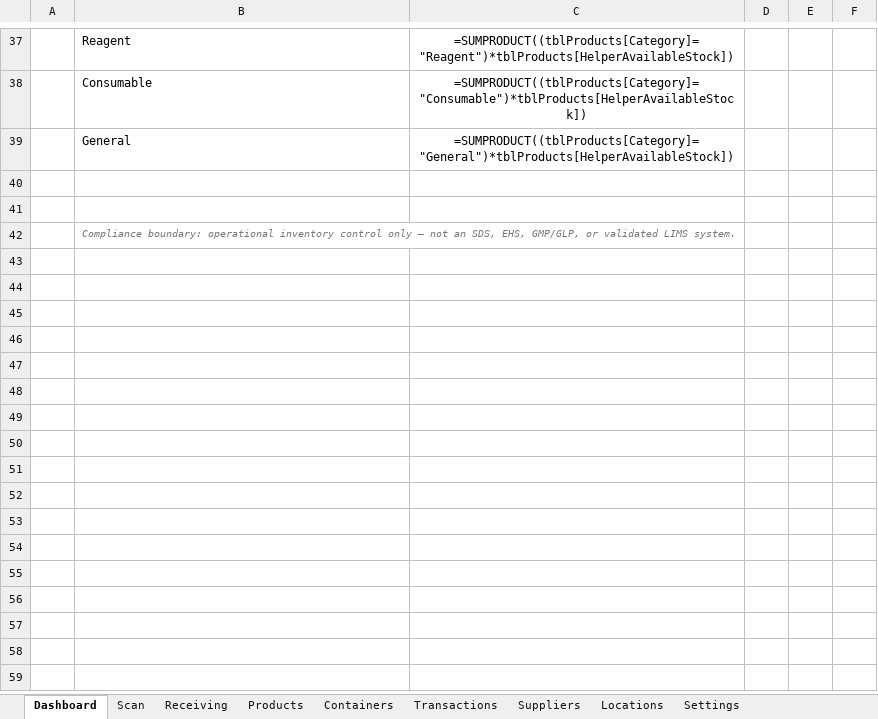
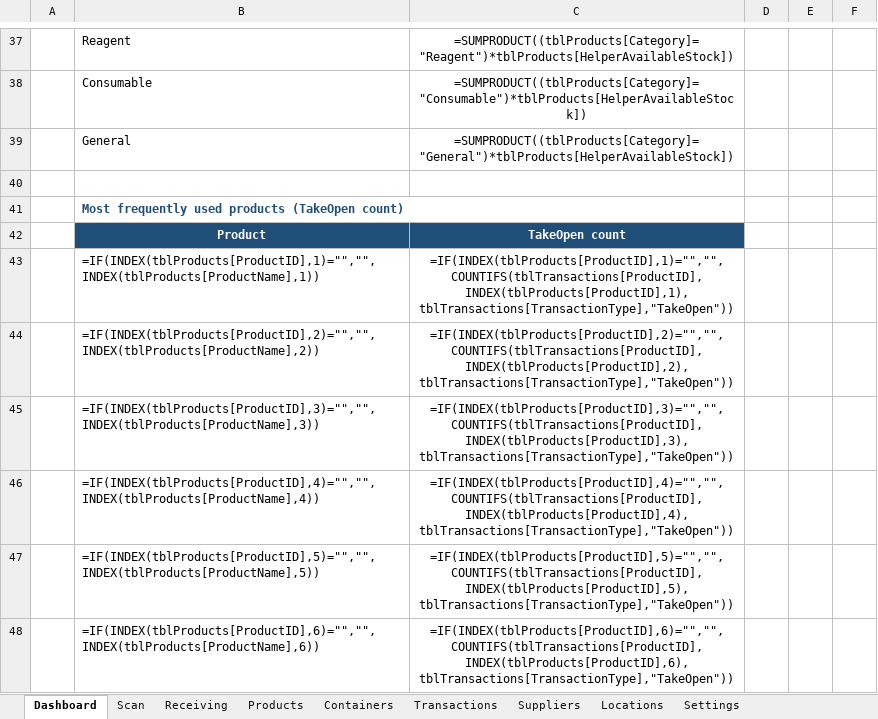
Before and after one commit to pjdesignsnl-dev/laboratory-inventory-excel, an Excel workbook: workbook/LabInventory_v0.1.xlsx, sheet Dashboard, drawn as a sheet; only a part is shown, gaps mark what is left out; the shorter side is filled out with more unchanged rows; values as stored, in another font and other column widths than the file's, no borders; formulas without a stored value are shown as written; conditional formats not drawn; the diff covers the shown part only; the diff names each change by its address in the sheet, - before the commit and + after, or states it on an @@ line.

```diff
--- a/workbook/LabInventory_v0.1.xlsx (sheet Dashboard)
+++ b/workbook/LabInventory_v0.1.xlsx (sheet Dashboard)
+row 40: (empty)
+row 41:  | Most frequently used products (TakeOpen count)
+row 42:  | Product | TakeOpen count
+row 43:  | =IF(INDEX(tblProducts[ProductID],1)="","",INDEX(tblProducts[ProductName],1)) | =IF(INDEX(tblProducts[ProductID],1)="","",COUNTIFS(tblTransactions[ProductID],INDEX(tblProducts[ProductID],1),tblTransactions[TransactionType],"TakeOpen"))
+row 44:  | =IF(INDEX(tblProducts[ProductID],2)="","",INDEX(tblProducts[ProductName],2)) | =IF(INDEX(tblProducts[ProductID],2)="","",COUNTIFS(tblTransactions[ProductID],INDEX(tblProducts[ProductID],2),tblTransactions[TransactionType],"TakeOpen"))
+row 45:  | =IF(INDEX(tblProducts[ProductID],3)="","",INDEX(tblProducts[ProductName],3)) | =IF(INDEX(tblProducts[ProductID],3)="","",COUNTIFS(tblTransactions[ProductID],INDEX(tblProducts[ProductID],3),tblTransactions[TransactionType],"TakeOpen"))
+row 46:  | =IF(INDEX(tblProducts[ProductID],4)="","",INDEX(tblProducts[ProductName],4)) | =IF(INDEX(tblProducts[ProductID],4)="","",COUNTIFS(tblTransactions[ProductID],INDEX(tblProducts[ProductID],4),tblTransactions[TransactionType],"TakeOpen"))
+row 47:  | =IF(INDEX(tblProducts[ProductID],5)="","",INDEX(tblProducts[ProductName],5)) | =IF(INDEX(tblProducts[ProductID],5)="","",COUNTIFS(tblTransactions[ProductID],INDEX(tblProducts[ProductID],5),tblTransactions[TransactionType],"TakeOpen"))
+row 48:  | =IF(INDEX(tblProducts[ProductID],6)="","",INDEX(tblProducts[ProductName],6)) | =IF(INDEX(tblProducts[ProductID],6)="","",COUNTIFS(tblTransactions[ProductID],INDEX(tblProducts[ProductID],6),tblTransactions[TransactionType],"TakeOpen"))
```
Also changed, not shown: 10 added rows and 1 removed row elsewhere in this sheet, sheet Settings, sheet Containers, sheet Transactions, sheet Products, sheet Scan, 23 other files.
